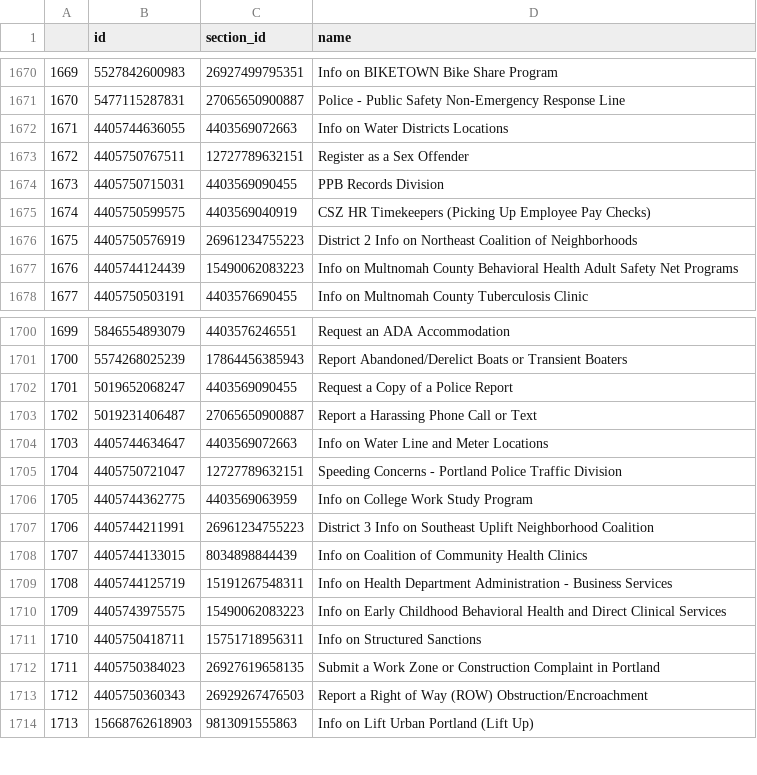
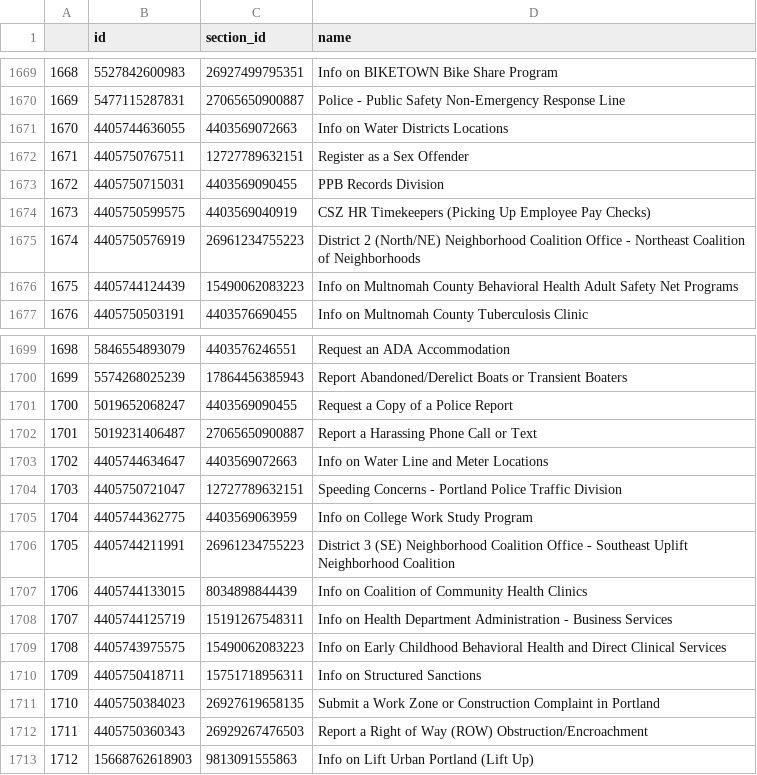
Before and after one commit to eGovPDX/zendesk-data-analysis, a CSV file: data/articles.csv, drawn as a sheet; only a part is shown, gaps mark what is left out; addresses are those after the commit; the diff covers the shown part only; the diff names each change by its address in the sheet, - before the commit and + after, or states it on an @@ line.

```diff
--- a/data/articles.csv
+++ b/data/articles.csv
@@ column A renumbered from row 961 down @@
-D1675 (name): District 2 Info on Northeast Coalition…
+D1675 (name): District 2 (North/NE) Neighborhood Coalition Office - Northeast Coalition…
-D1706 (name): District 3 Info on Southeast Uplift…
+D1706 (name): District 3 (SE) Neighborhood Coalition Office - Southeast Uplift…
```
Also changed, not shown: 1 removed row and 4 edited cells elsewhere in this file.
